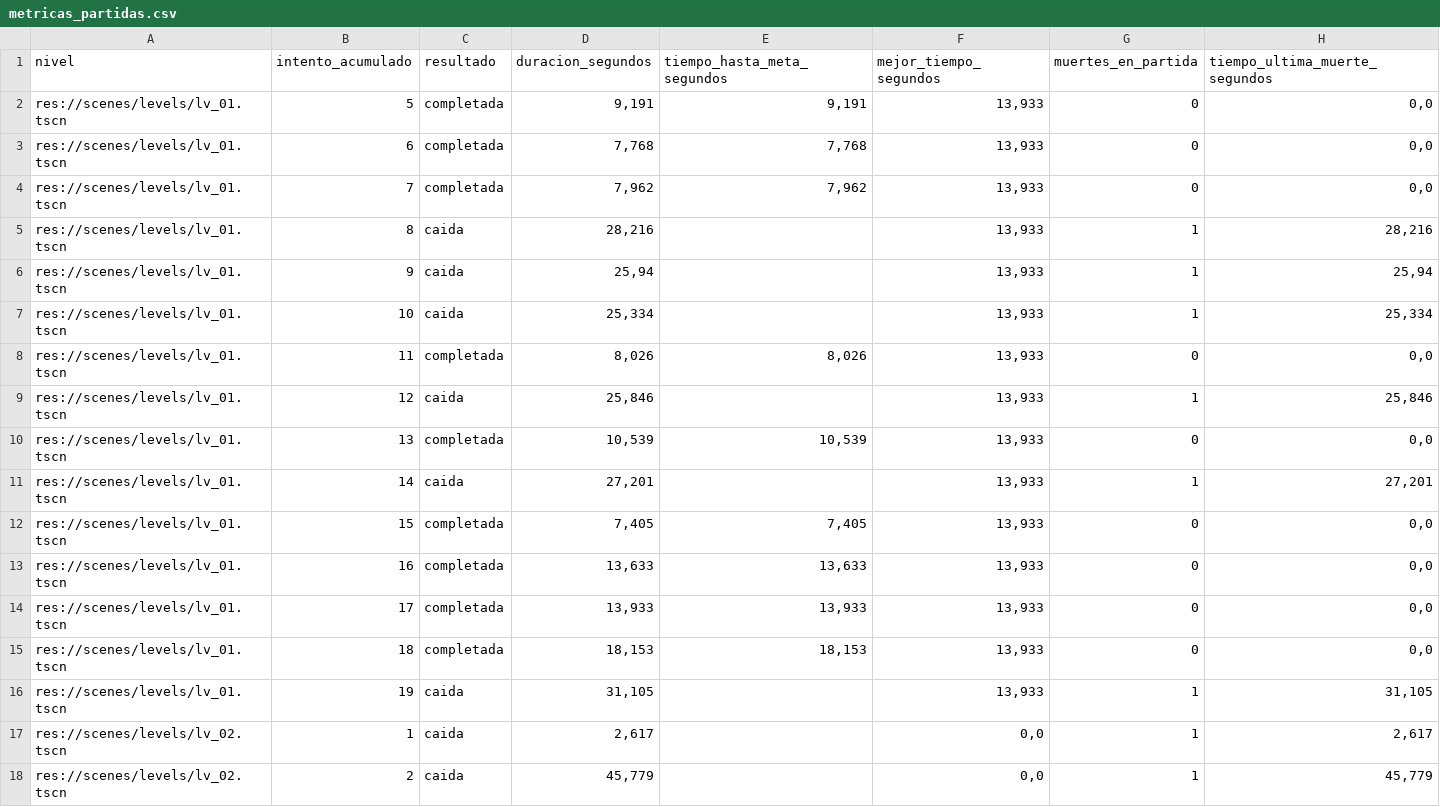
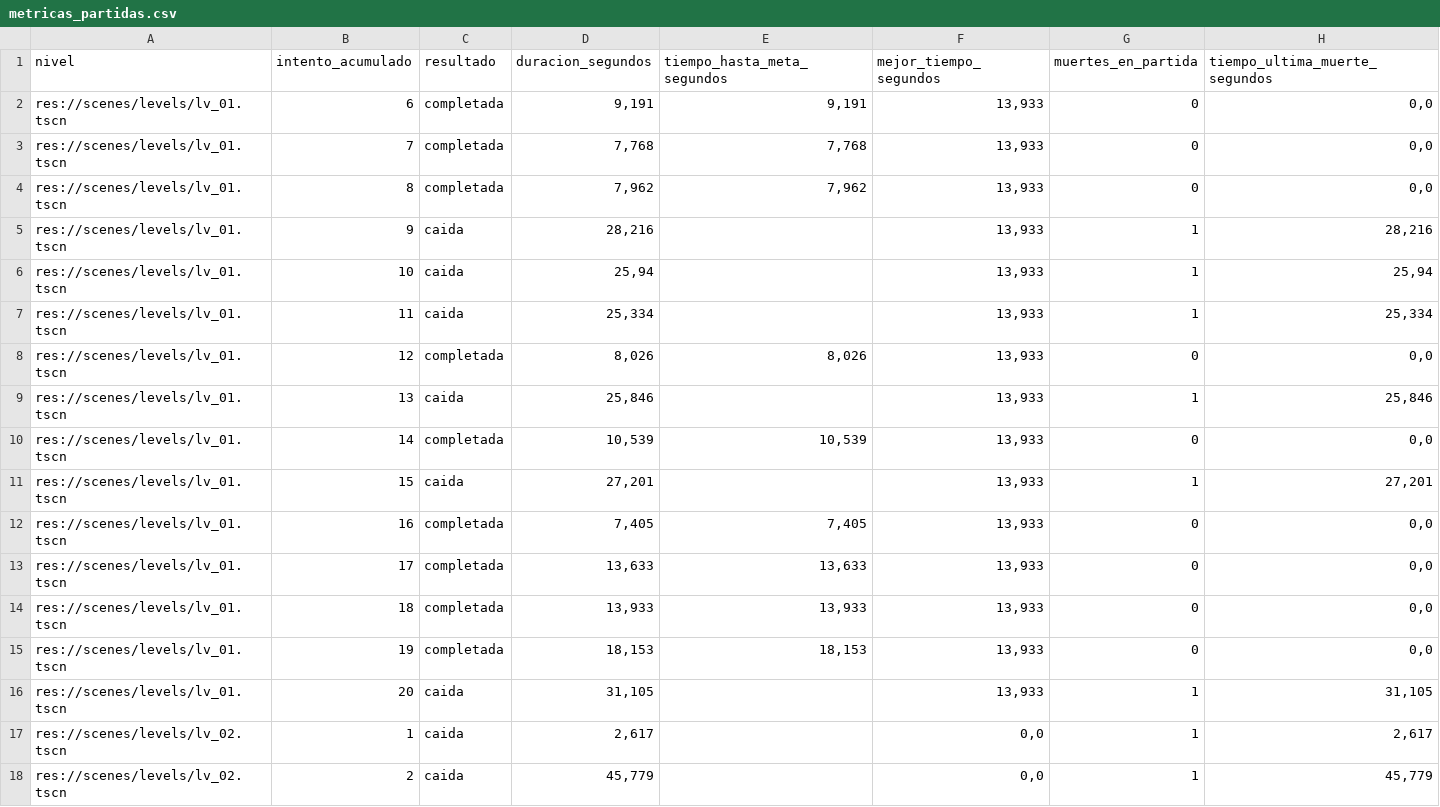
Before and after one commit to MauroMelender/ProtoProyectGensaku, a CSV file: Metricas/metricas_partidas.csv, drawn as a sheet; only a part is shown.

```diff
--- a/Metricas/metricas_partidas.csv
+++ b/Metricas/metricas_partidas.csv
@@ -1,17 +1,17 @@
 "nivel";"intento_acumulado";"resultado";"duracion_segundos";"tiempo_hasta_meta_segundos";"mejor_tiempo_segundos";"muertes_en_partida";"tiempo_ultima_muerte_segundos"
-"res://scenes/levels/lv_01.tscn";"5";"completada";"9,191";"9,191";"13,933";"0";"0,0"
-"res://scenes/levels/lv_01.tscn";"6";"completada";"7,768";"7,768";"13,933";"0";"0,0"
-"res://scenes/levels/lv_01.tscn";"7";"completada";"7,962";"7,962";"13,933";"0";"0,0"
-"res://scenes/levels/lv_01.tscn";"8";"caida";"28,216";"";"13,933";"1";"28,216"
-"res://scenes/levels/lv_01.tscn";"9";"caida";"25,94";"";"13,933";"1";"25,94"
-"res://scenes/levels/lv_01.tscn";"10";"caida";"25,334";"";"13,933";"1";"25,334"
-"res://scenes/levels/lv_01.tscn";"11";"completada";"8,026";"8,026";"13,933";"0";"0,0"
-"res://scenes/levels/lv_01.tscn";"12";"caida";"25,846";"";"13,933";"1";"25,846"
-"res://scenes/levels/lv_01.tscn";"13";"completada";"10,539";"10,539";"13,933";"0";"0,0"
-"res://scenes/levels/lv_01.tscn";"14";"caida";"27,201";"";"13,933";"1";"27,201"
-"res://scenes/levels/lv_01.tscn";"15";"completada";"7,405";"7,405";"13,933";"0";"0,0"
-"res://scenes/levels/lv_01.tscn";"16";"completada";"13,633";"13,633";"13,933";"0";"0,0"
-"res://scenes/levels/lv_01.tscn";"17";"completada";"13,933";"13,933";"13,933";"0";"0,0"
-"res://scenes/levels/lv_01.tscn";"18";"completada";"18,153";"18,153";"13,933";"0";"0,0"
-"res://scenes/levels/lv_01.tscn";"19";"caida";"31,105";"";"13,933";"1";"31,105"
+"res://scenes/levels/lv_01.tscn";"6";"completada";"9,191";"9,191";"13,933";"0";"0,0"
+"res://scenes/levels/lv_01.tscn";"7";"completada";"7,768";"7,768";"13,933";"0";"0,0"
+"res://scenes/levels/lv_01.tscn";"8";"completada";"7,962";"7,962";"13,933";"0";"0,0"
+"res://scenes/levels/lv_01.tscn";"9";"caida";"28,216";"";"13,933";"1";"28,216"
+"res://scenes/levels/lv_01.tscn";"10";"caida";"25,94";"";"13,933";"1";"25,94"
+"res://scenes/levels/lv_01.tscn";"11";"caida";"25,334";"";"13,933";"1";"25,334"
+"res://scenes/levels/lv_01.tscn";"12";"completada";"8,026";"8,026";"13,933";"0";"0,0"
+"res://scenes/levels/lv_01.tscn";"13";"caida";"25,846";"";"13,933";"1";"25,846"
+"res://scenes/levels/lv_01.tscn";"14";"completada";"10,539";"10,539";"13,933";"0";"0,0"
+"res://scenes/levels/lv_01.tscn";"15";"caida";"27,201";"";"13,933";"1";"27,201"
+"res://scenes/levels/lv_01.tscn";"16";"completada";"7,405";"7,405";"13,933";"0";"0,0"
+"res://scenes/levels/lv_01.tscn";"17";"completada";"13,633";"13,633";"13,933";"0";"0,0"
+"res://scenes/levels/lv_01.tscn";"18";"completada";"13,933";"13,933";"13,933";"0";"0,0"
+"res://scenes/levels/lv_01.tscn";"19";"completada";"18,153";"18,153";"13,933";"0";"0,0"
+"res://scenes/levels/lv_01.tscn";"20";"caida";"31,105";"";"13,933";"1";"31,105"
 "res://scenes/levels/lv_02.tscn";"1";"caida";"2,617";"";"0,0";"1";"2,617"
```
Also changed, not shown: Metricas/resumen_metricas.csv, 2 other files.
